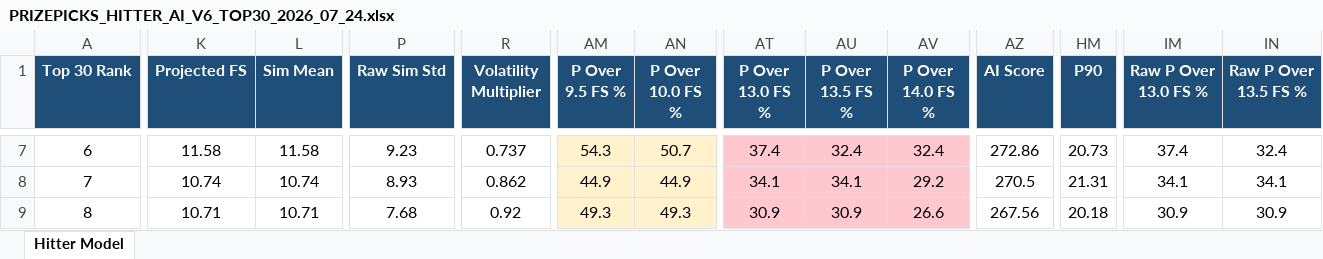
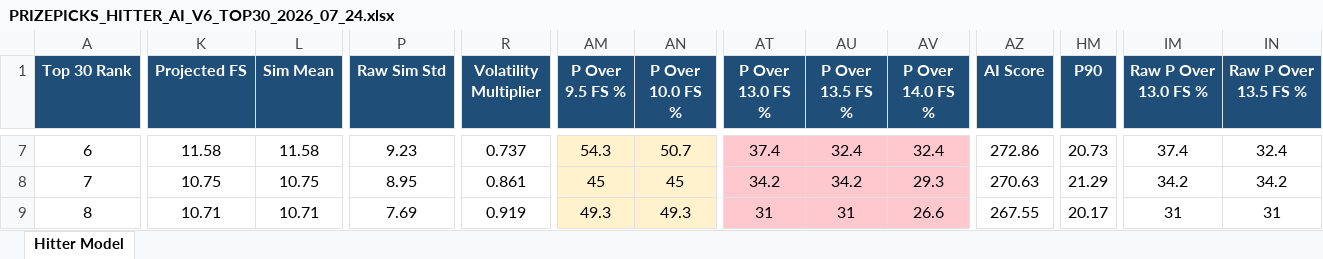
Before and after one commit to pzbaseball/mlb-site-data, an Excel workbook: PRIZEPICKS_HITTER_AI_V6_TOP30_2026_07_24.xlsx, sheet Hitter Model, drawn as a sheet; only a part is shown, gaps mark what is left out; values as stored, in another font and other column widths than the file's, no borders; the diff covers the shown part only; the diff names each change by its address in the sheet, - before the commit and + after, or states it on an @@ line.

```diff
--- a/PRIZEPICKS_HITTER_AI_V6_TOP30_2026_07_24.xlsx (sheet Hitter Model)
+++ b/PRIZEPICKS_HITTER_AI_V6_TOP30_2026_07_24.xlsx (sheet Hitter Model)
-K8 (Projected FS): 10.74
+K8 (Projected FS): 10.75
-L8 (Sim Mean): 10.74
+L8 (Sim Mean): 10.75
-P8 (Raw Sim Std): 8.93
+P8 (Raw Sim Std): 8.95
-R8 (Volatility Multiplier): 0.862
+R8 (Volatility Multiplier): 0.861
-AM8 (P Over 9.5 FS %): 44.9
+AM8 (P Over 9.5 FS %): 45
-AN8 (P Over 10.0 FS %): 44.9
+AN8 (P Over 10.0 FS %): 45
-AT8 (P Over 13.0 FS %): 34.1
+AT8 (P Over 13.0 FS %): 34.2
-AU8 (P Over 13.5 FS %): 34.1
+AU8 (P Over 13.5 FS %): 34.2
-AV8 (P Over 14.0 FS %): 29.2
+AV8 (P Over 14.0 FS %): 29.3
-AZ8 (AI Score): 270.5
+AZ8 (AI Score): 270.63
-HM8 (P90): 21.31
+HM8 (P90): 21.29
-IM8 (Raw P Over 13.0 FS %): 34.1
+IM8 (Raw P Over 13.0 FS %): 34.2
-IN8 (Raw P Over 13.5 FS %): 34.1
+IN8 (Raw P Over 13.5 FS %): 34.2
-P9 (Raw Sim Std): 7.68
+P9 (Raw Sim Std): 7.69
-R9 (Volatility Multiplier): 0.92
+R9 (Volatility Multiplier): 0.919
-AT9 (P Over 13.0 FS %): 30.9
+AT9 (P Over 13.0 FS %): 31
-AU9 (P Over 13.5 FS %): 30.9
+AU9 (P Over 13.5 FS %): 31
-AZ9 (AI Score): 267.56
+AZ9 (AI Score): 267.55
-HM9 (P90): 20.18
+HM9 (P90): 20.17
-IM9 (Raw P Over 13.0 FS %): 30.9
+IM9 (Raw P Over 13.0 FS %): 31
-IN9 (Raw P Over 13.5 FS %): 30.9
+IN9 (Raw P Over 13.5 FS %): 31
```
Also changed, not shown: 1 added row, 1 removed row, 868 edited cells and cell formats elsewhere in this sheet, PRIZEPICKS_HITTER_AI_V6_ALL_PLAYERS_2026_07_24.xlsx, 2 other files.
